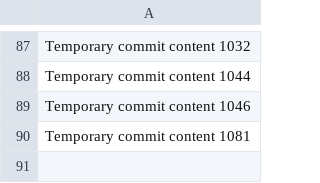
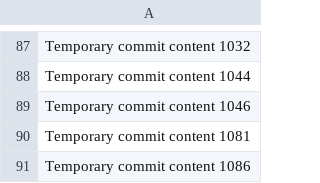
Before and after one commit to anotherepo/valley, a CSV file: edt/data.csv, drawn as a sheet; only a part is shown, gaps mark what is left out.

```diff
--- a/edt/data.csv
+++ b/edt/data.csv
@@ -90 +90,2 @@ Temporary commit content 1046
 Temporary commit content 1081
+Temporary commit content 1086
```
